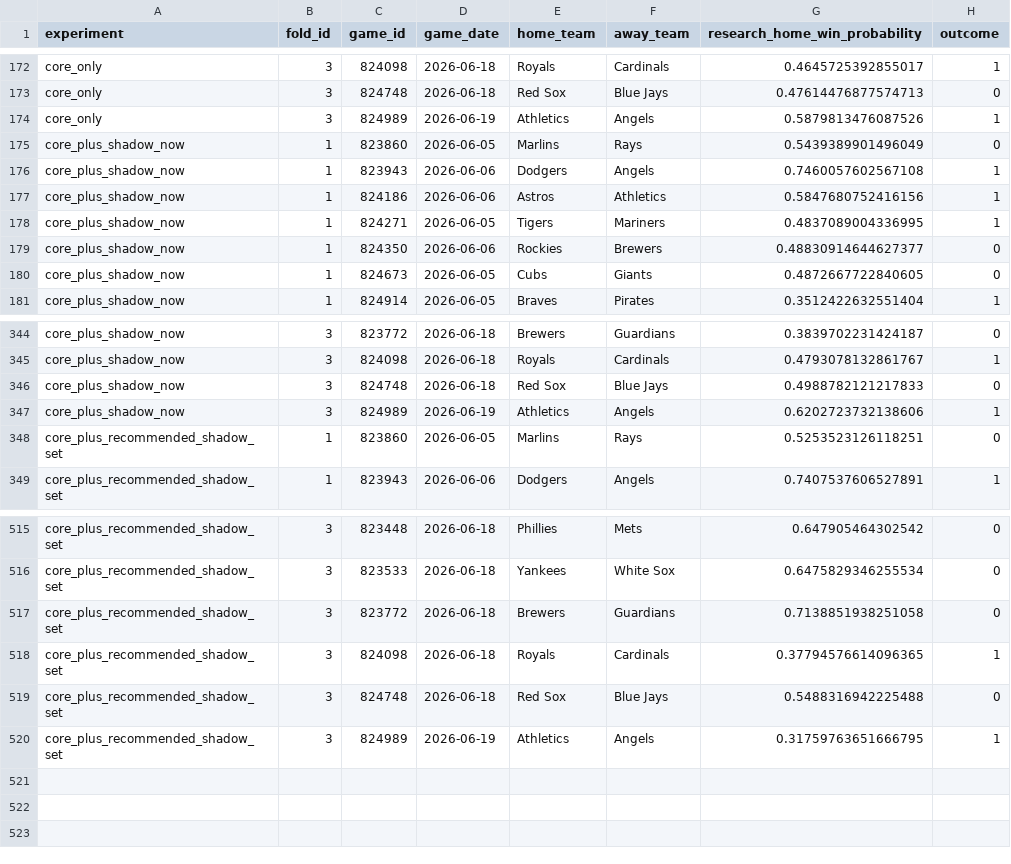
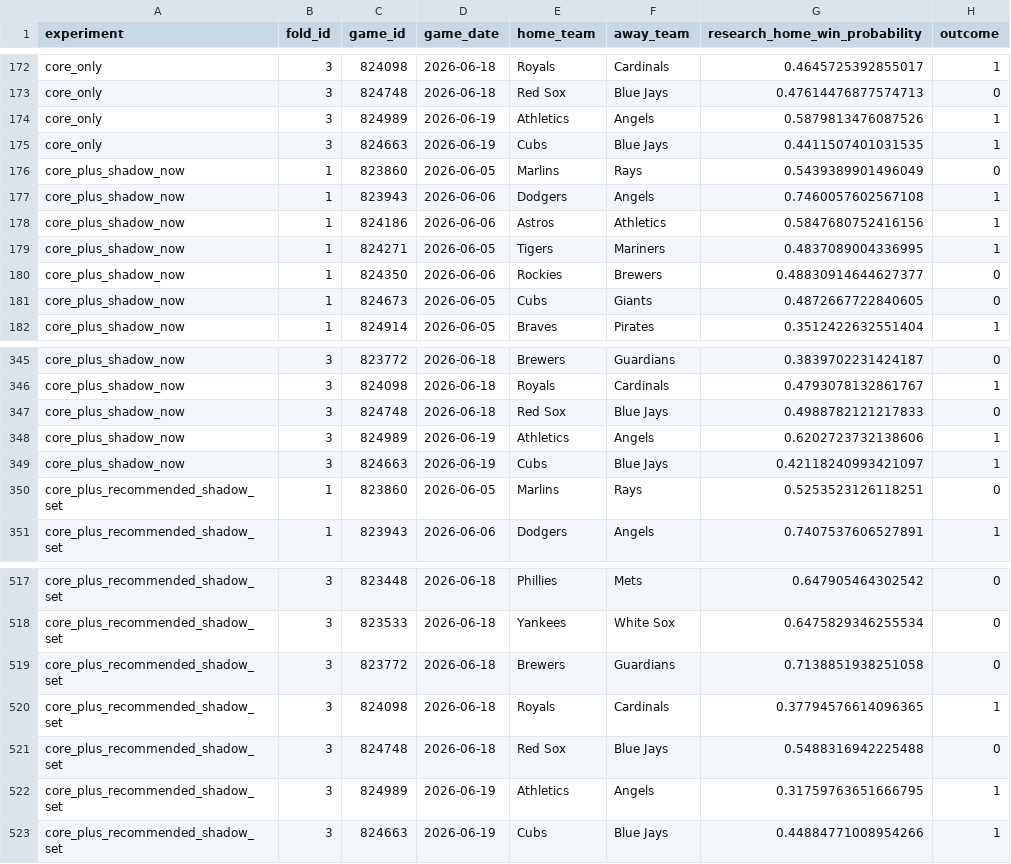
Before and after one commit to wujoshnjr/mlb-prediction-app, a CSV file: report/shadow_feature_experiment_rows.csv, drawn as a sheet; only a part is shown, gaps mark what is left out.

```diff
--- a/report/shadow_feature_experiment_rows.csv
+++ b/report/shadow_feature_experiment_rows.csv
@@ -174,2 +174,3 @@ core_only,3,824748,2026-06-18,Red Sox,Blue Jays,0.47614476877574713,0
 core_only,3,824989,2026-06-19,Athletics,Angels,0.5879813476087526,1
+core_only,3,824663,2026-06-19,Cubs,Blue Jays,0.4411507401031535,1
 core_plus_shadow_now,1,823860,2026-06-05,Marlins,Rays,0.5439389901496049,0
@@ -347,2 +348,3 @@ core_plus_shadow_now,3,824748,2026-06-18,Red Sox,Blue Jays,0.4988782121217833,0
 core_plus_shadow_now,3,824989,2026-06-19,Athletics,Angels,0.6202723732138606,1
+core_plus_shadow_now,3,824663,2026-06-19,Cubs,Blue Jays,0.42118240993421097,1
 core_plus_recommended_shadow_set,1,823860,2026-06-05,Marlins,Rays,0.5253523126118251,0
@@ -520 +522,2 @@ core_plus_recommended_shadow_set,3,824748,2026-06-18,Red Sox,Blue Jays,0.5488316
 core_plus_recommended_shadow_set,3,824989,2026-06-19,Athletics,Angels,0.31759763651666795,1
+core_plus_recommended_shadow_set,3,824663,2026-06-19,Cubs,Blue Jays,0.44884771008954266,1
```
Also changed, not shown: report/shadow_feature_ablation_rows.csv, 5 other files.
